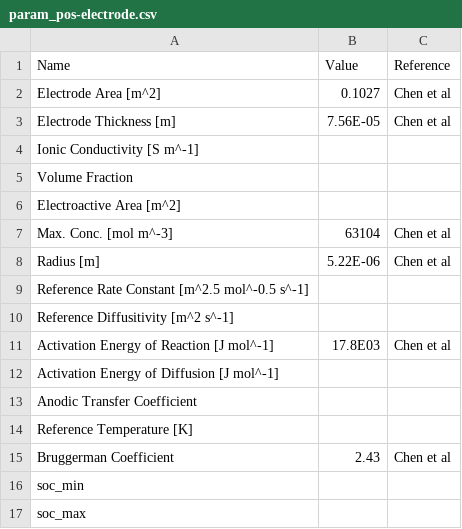
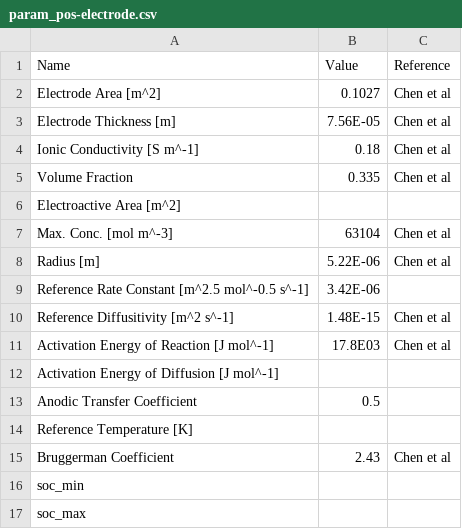
Before and after one commit to m0in92/SPPy, a CSV file: parameter_sets/Chen_2020/param_pos-electrode.csv, drawn as a sheet.

```diff
--- a/parameter_sets/Chen_2020/param_pos-electrode.csv
+++ b/parameter_sets/Chen_2020/param_pos-electrode.csv
@@ -3,4 +3,4 @@ Electrode Area [m^2],0.1027,Chen et al
 Electrode Thickness [m],7.56E-05,Chen et al
-Ionic Conductivity [S m^-1],,
-Volume Fraction,,
+Ionic Conductivity [S m^-1],0.18,Chen et al
+Volume Fraction,0.335,Chen et al
 Electroactive Area [m^2],,
@@ -8,7 +8,7 @@ Max. Conc. [mol m^-3],63104,Chen et al
 Radius [m],5.22E-06,Chen et al
-Reference Rate Constant [m^2.5 mol^-0.5 s^-1],,
-Reference Diffusitivity [m^2 s^-1],,
+Reference Rate Constant [m^2.5 mol^-0.5 s^-1],3.42E-06,
+Reference Diffusitivity [m^2 s^-1],1.48E-15,Chen et al
 Activation Energy of Reaction [J mol^-1],17.8E03,Chen et al
 Activation Energy of Diffusion [J mol^-1],,
-Anodic Transfer Coefficient,,
+Anodic Transfer Coefficient,0.5,
 Reference Temperature [K],,
```
Also changed, not shown: parameter_sets/Chen_2020/param_neg-electrode.csv, 1 other file.
